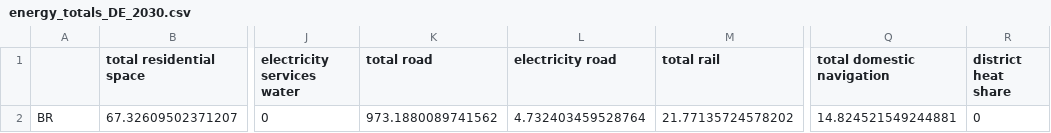
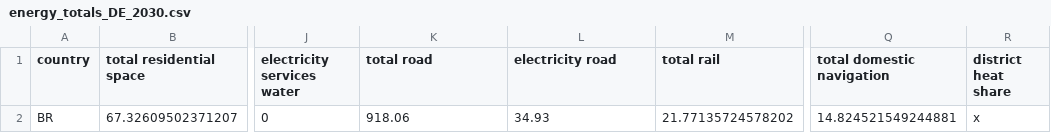
Before and after one commit to hazemakhalek/BRIGHT, a CSV file: demand_data/energy_totals_DE_2030.csv, drawn as a sheet; only a part is shown, gaps mark what is left out; the diff names each change by its address in the sheet, - before the commit and + after, or states it on an @@ line.

```diff
--- a/demand_data/energy_totals_DE_2030.csv
+++ b/demand_data/energy_totals_DE_2030.csv
-A1: (empty)
+A1: country
-K2 (total road): 973.1880089741562
+K2 (total road): 918.06
-L2 (electricity road): 4.732403459528764
+L2 (electricity road): 34.93
-R2 (district heat share): 0
+R2 (district heat share): x
```
Also changed, not shown: demand_data/energy_totals_BI_2030.csv, demand_data/energy_totals_BI_2035.csv, 12 other files.
